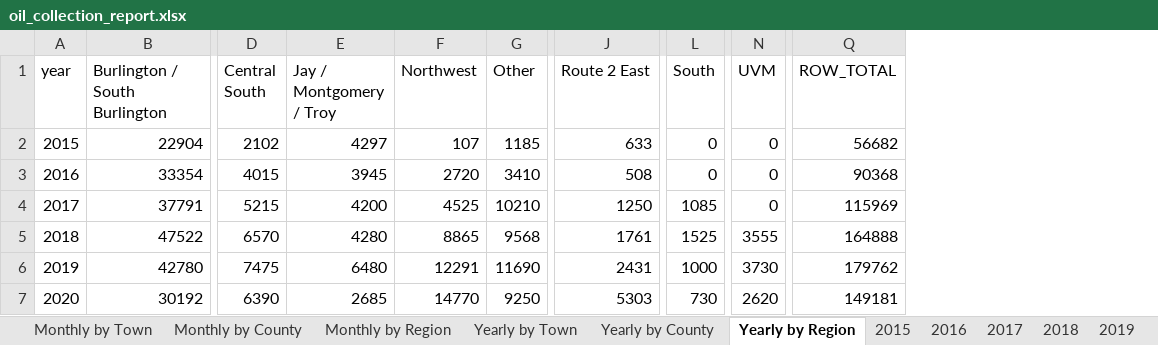
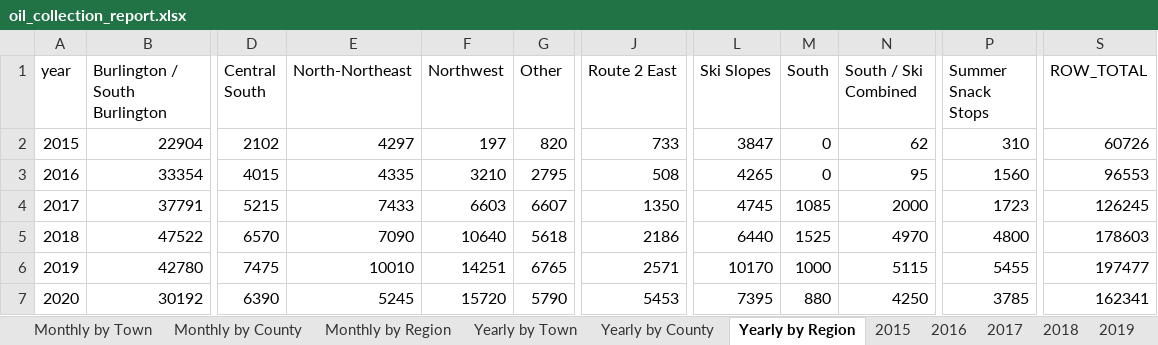
Before and after one commit to burnssargent-eng/blackbear_dashboard, an Excel workbook: oil_collection_report.xlsx, sheet Yearly by Region, drawn as a sheet; only a part is shown, gaps mark what is left out; values as stored, in another font and other column widths than the file's, no borders; removed rows and columns are numbered as before the commit, all else as after; the diff covers the shown part only; the diff names each change by its address in the sheet, - before the commit and + after, or states it on an @@ line.

```diff
--- a/oil_collection_report.xlsx (sheet Yearly by Region)
+++ b/oil_collection_report.xlsx (sheet Yearly by Region)
-column E (Jay / Montgomery / Troy), rows 2-7: 4297 | 3945 | 4200 | 4280 | 6480 | 2685
+column E (North-Northeast), rows 2-7: 4297 | 4335 | 7433 | 7090 | 10010 | 5245
+column L (Ski Slopes), rows 2-7: 3847 | 4265 | 4745 | 6440 | 10170 | 7395
+column N (South / Ski Combined), rows 2-7: 62 | 95 | 2000 | 4970 | 5115 | 4250
-column N (UVM), rows 2-7: 0 | 0 | 0 | 3555 | 3730 | 2620
+column P (Summer Snack Stops), rows 2-7: 310 | 1560 | 1723 | 4800 | 5455 | 3785
-F2 (Northwest): 107
+F2 (Northwest): 197
-G2 (Other): 1185
+G2 (Other): 820
-J2 (Route 2 East): 633
+J2 (Route 2 East): 733
-S2 (ROW_TOTAL): 56682
+S2 (ROW_TOTAL): 60726
-F3 (Northwest): 2720
+F3 (Northwest): 3210
-G3 (Other): 3410
+G3 (Other): 2795
-S3 (ROW_TOTAL): 90368
+S3 (ROW_TOTAL): 96553
-F4 (Northwest): 4525
+F4 (Northwest): 6603
-G4 (Other): 10210
+G4 (Other): 6607
-J4 (Route 2 East): 1250
+J4 (Route 2 East): 1350
-S4 (ROW_TOTAL): 115969
+S4 (ROW_TOTAL): 126245
-F5 (Northwest): 8865
+F5 (Northwest): 10640
-G5 (Other): 9568
+G5 (Other): 5618
-J5 (Route 2 East): 1761
+J5 (Route 2 East): 2186
-S5 (ROW_TOTAL): 164888
+S5 (ROW_TOTAL): 178603
-F6 (Northwest): 12291
+F6 (Northwest): 14251
-G6 (Other): 11690
+G6 (Other): 6765
-J6 (Route 2 East): 2431
+J6 (Route 2 East): 2571
-S6 (ROW_TOTAL): 179762
+S6 (ROW_TOTAL): 197477
-F7 (Northwest): 14770
+F7 (Northwest): 15720
-G7 (Other): 9250
+G7 (Other): 5790
-J7 (Route 2 East): 5303
+J7 (Route 2 East): 5453
-M7 (South): 730
+M7 (South): 880
-S7 (ROW_TOTAL): 149181
+S7 (ROW_TOTAL): 162341
```
Also changed, not shown: 34 edited cells elsewhere in this sheet, sheet Monthly by Region, sheet Ski Slopes, sheet Northwest, sheet Route 2 East, sheet 2024, sheet 2022, 11 more sheets, other sheet tabs, 9 other files.
